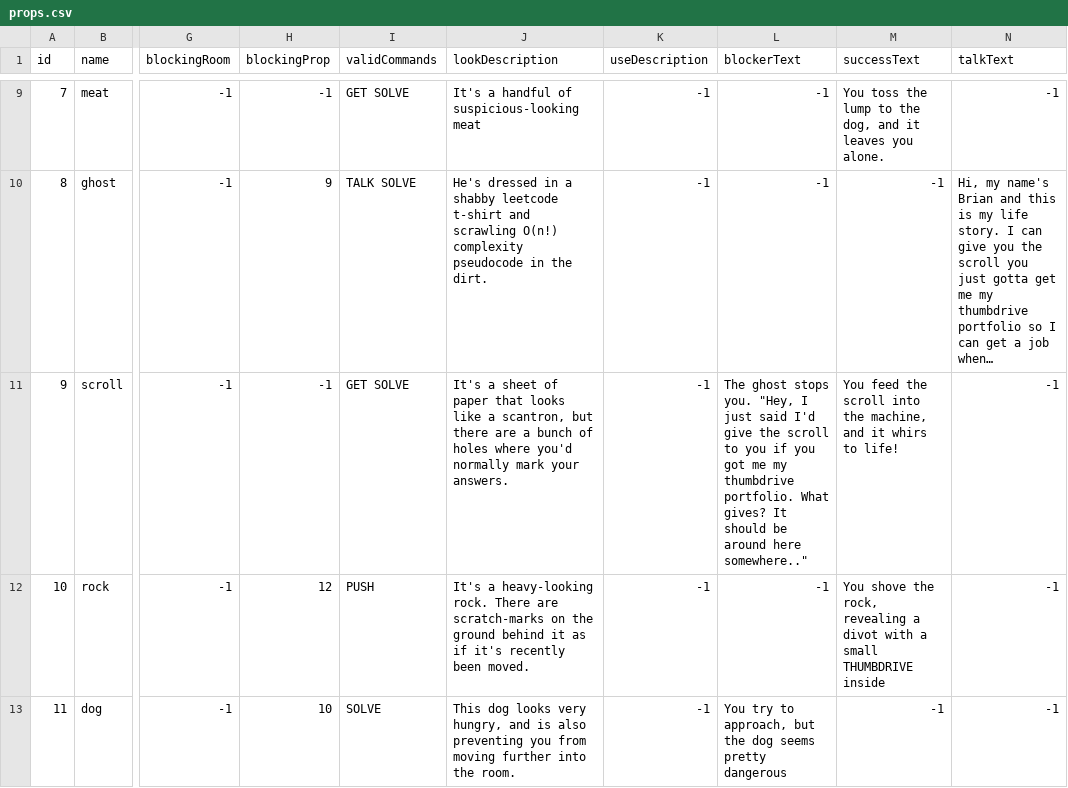
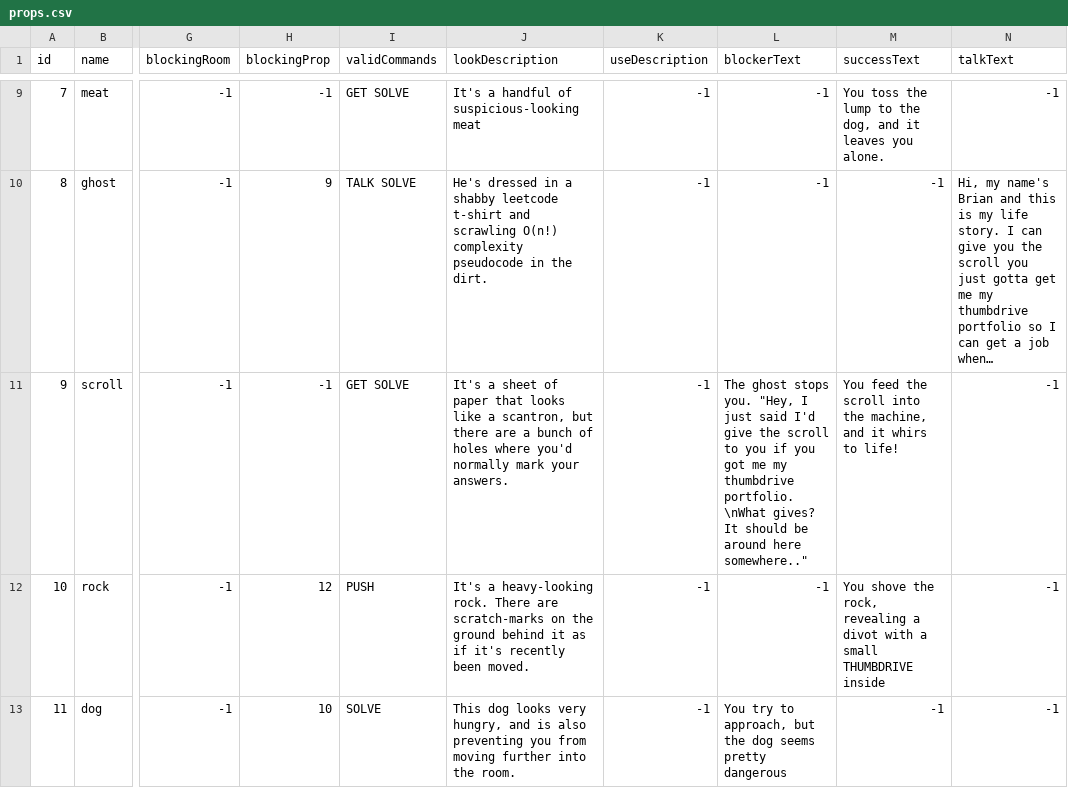
Before and after one commit to bigverl/laying-down-simulator, a CSV file: db/props.csv, drawn as a sheet; only a part is shown, gaps mark what is left out; long unchanged cells end in …; the diff names each change by its address in the sheet, - before the commit and + after, or states it on an @@ line.

```diff
--- a/db/props.csv
+++ b/db/props.csv
-L11 (blockerText): …thumbdrive portfolio. What gives? It…
+L11 (blockerText): …thumbdrive portfolio. \nWhat gives? It…
```
Also changed, not shown: 3 other files.
